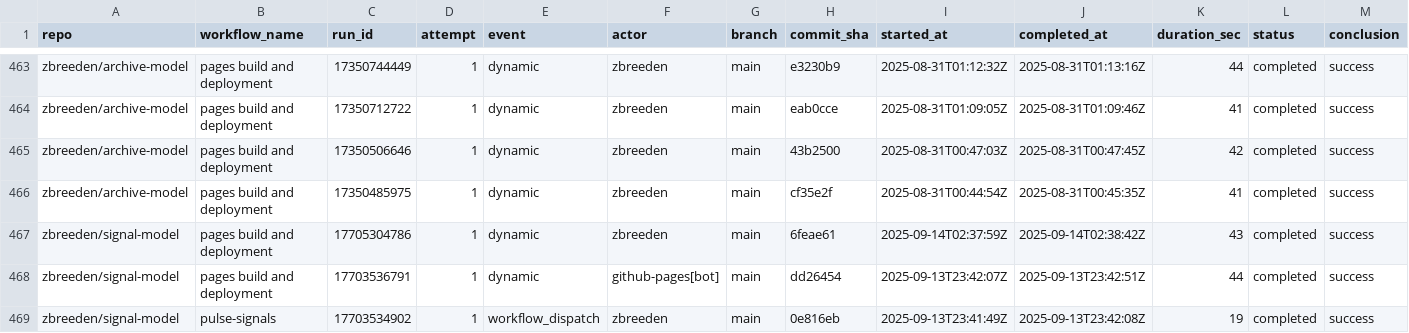
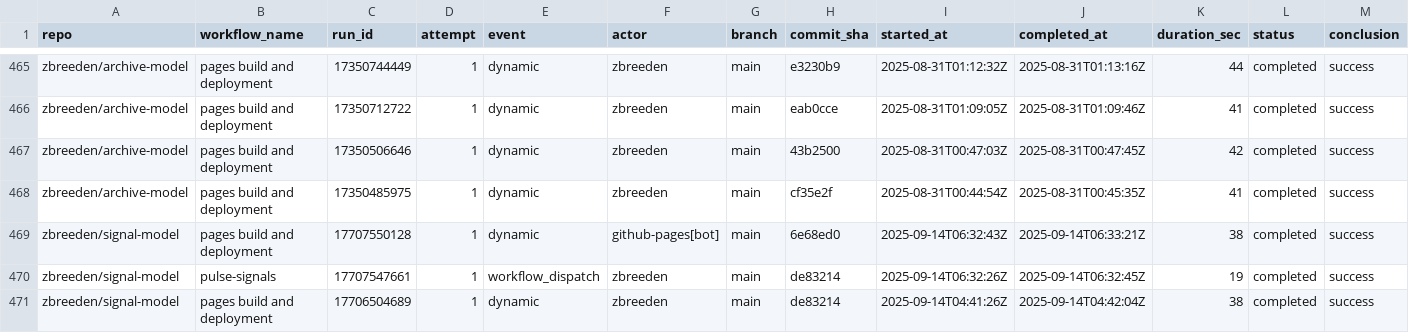
Before and after one commit to zbreeden/launch-model, a CSV file: data/ops/workflow_runs.csv, drawn as a sheet; only a part is shown, gaps mark what is left out; the shorter side is filled out with more unchanged rows; rows hold the shown columns only; the diff covers the shown part only; the diff names each change by its address in the sheet, - before the commit and + after, or states it on an @@ line.

```diff
--- a/data/ops/workflow_runs.csv
+++ b/data/ops/workflow_runs.csv
+row 469: zbreeden/signal-model | pages build and deployment | 17707550128 | 1 | dynamic | github-pages[bot] | main | 6e68ed0 | 2025-09-14T06:32:43Z | 2025-09-14T06:33:21Z | 38 | completed | success
+row 470: zbreeden/signal-model | pulse-signals | 17707547661 | 1 | workflow_dispatch | zbreeden | main | de83214 | 2025-09-14T06:32:26Z | 2025-09-14T06:32:45Z | 19 | completed | success
+row 471: zbreeden/signal-model | pages build and deployment | 17706504689 | 1 | dynamic | zbreeden | main | de83214 | 2025-09-14T04:41:26Z | 2025-09-14T04:42:04Z | 38 | completed | success
```
Also changed, not shown: 8 added rows elsewhere in this file.
